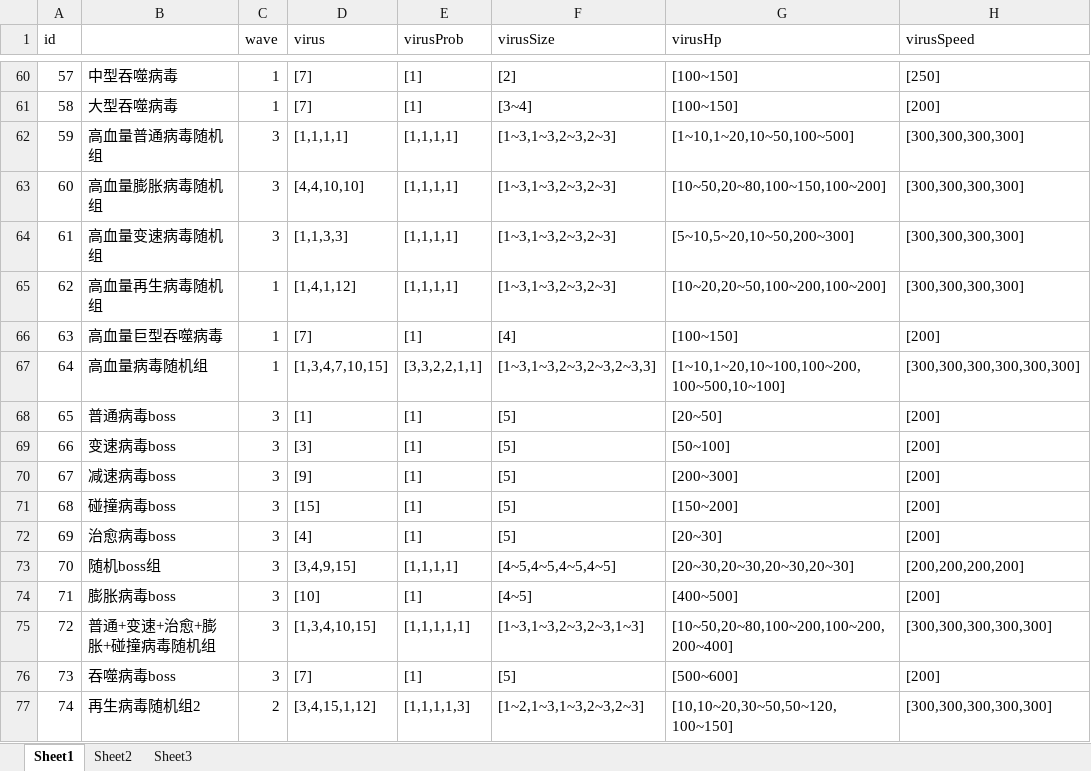
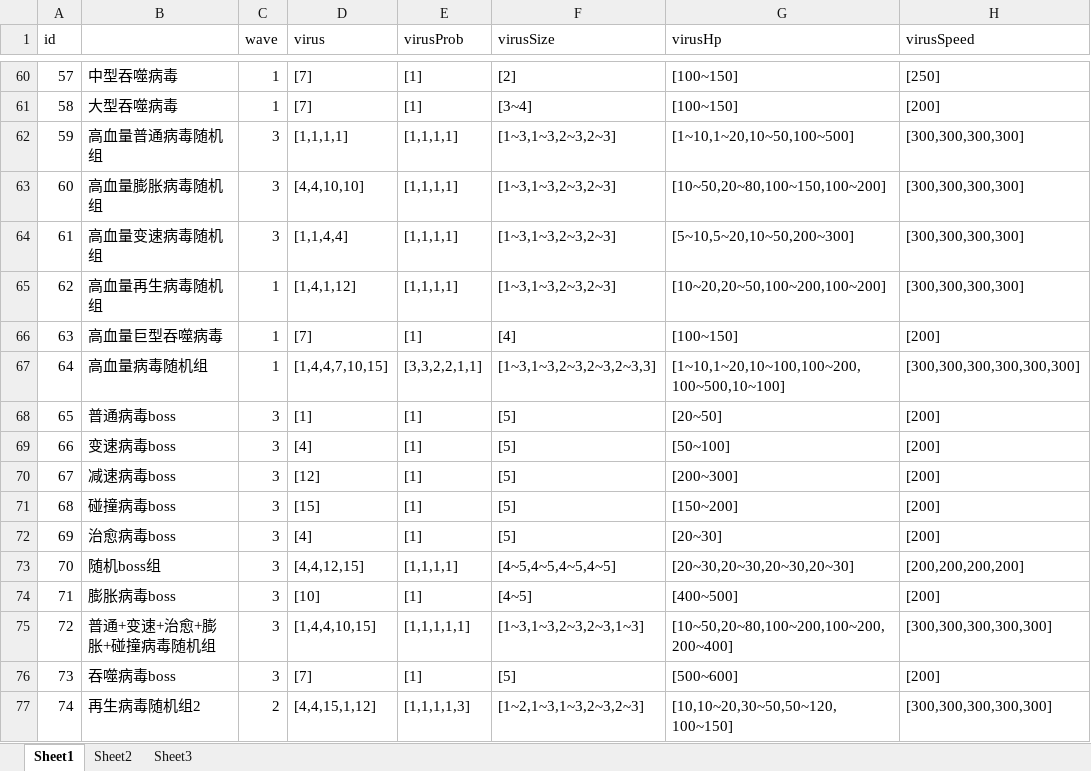
Before and after one commit to psygames/DestroyViruses, an Excel workbook: DestroyViruses/Assets/Tables/TableGameWave.xlsx, sheet Sheet1, drawn as a sheet; only a part is shown, gaps mark what is left out; values as stored, in another font and other column widths than the file's, no borders; the diff covers the shown part only; the diff names each change by its address in the sheet, - before the commit and + after, or states it on an @@ line.

```diff
--- a/DestroyViruses/Assets/Tables/TableGameWave.xlsx (sheet Sheet1)
+++ b/DestroyViruses/Assets/Tables/TableGameWave.xlsx (sheet Sheet1)
-D64 (virus): [1,1,3,3]
+D64 (virus): [1,1,4,4]
-D67 (virus): [1,3,4,7,10,15]
+D67 (virus): [1,4,4,7,10,15]
-D69 (virus): [3]
+D69 (virus): [4]
-D70 (virus): [9]
+D70 (virus): [12]
-D73 (virus): [3,4,9,15]
+D73 (virus): [4,4,12,15]
-D75 (virus): [1,3,4,10,15]
+D75 (virus): [1,4,4,10,15]
-D77 (virus): [3,4,15,1,12]
+D77 (virus): [4,4,15,1,12]
```
Also changed, not shown: 1 added row and 28 edited cells elsewhere in this sheet, DestroyViruses/Assets/Tables/TableBuffAutoGen.xlsx, DestroyViruses/Assets/Tables/TableBuffKillGen.xlsx, 53 other files.
